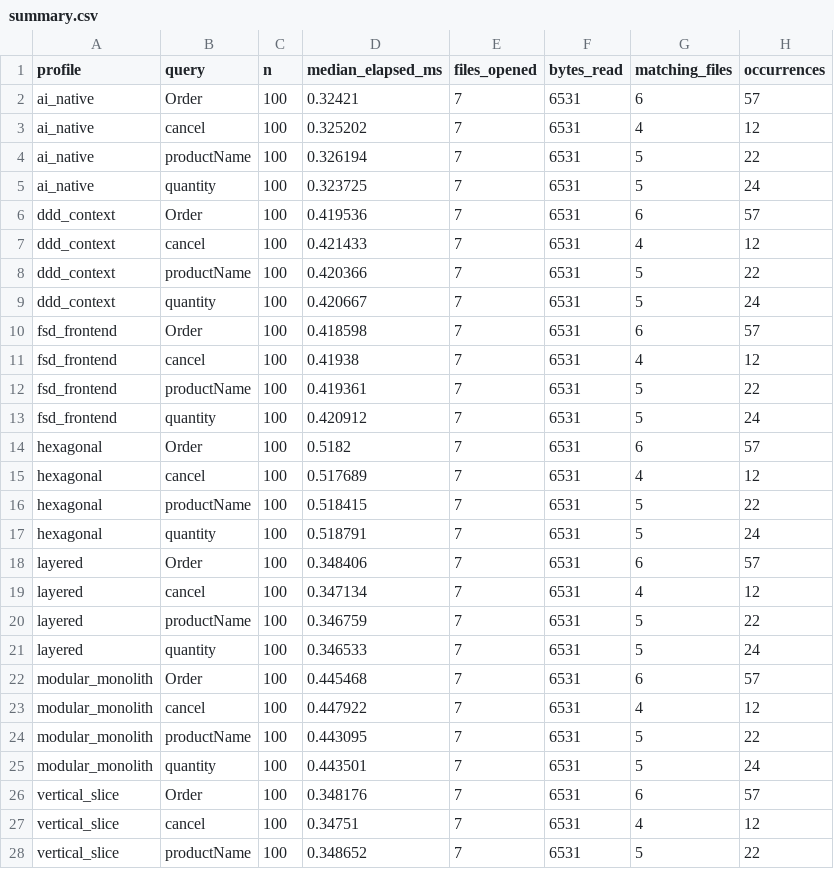
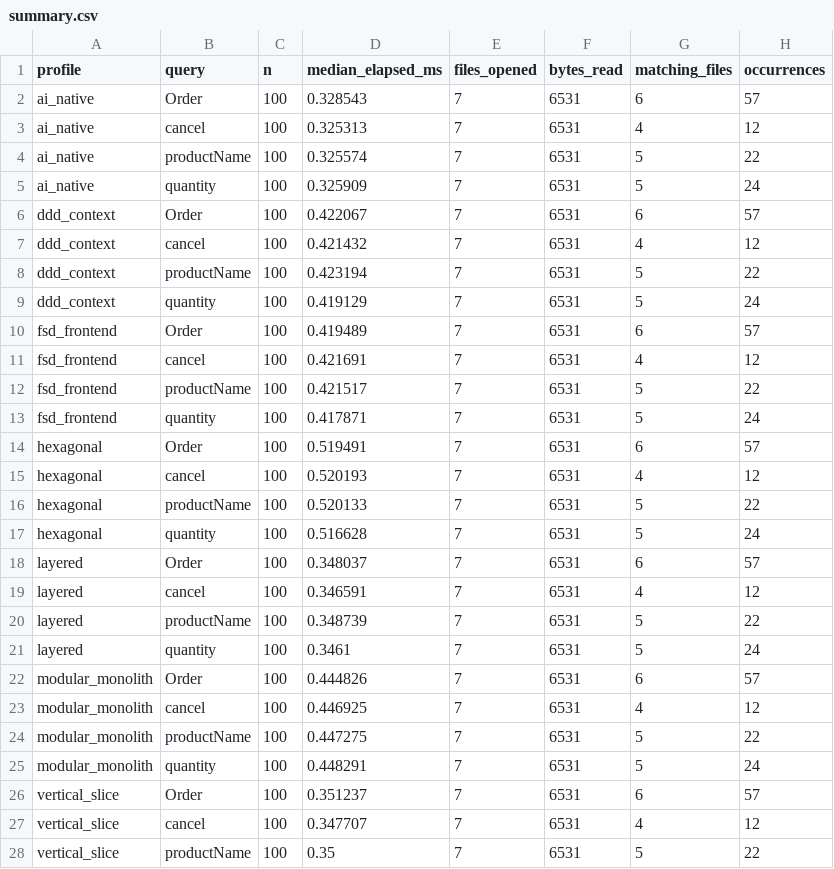
Before and after one commit to issac-52/AI-Native-Architecture, a CSV file: results/latest/summary.csv, drawn as a sheet; only a part is shown; the diff covers the shown part only.

```diff
--- a/results/latest/summary.csv
+++ b/results/latest/summary.csv
@@ -1,28 +1,28 @@
 profile,query,n,median_elapsed_ms,files_opened,bytes_read,matching_files,occurrences
-ai_native,Order,100,0.32421,7,6531,6,57
-ai_native,cancel,100,0.325202,7,6531,4,12
-ai_native,productName,100,0.326194,7,6531,5,22
-ai_native,quantity,100,0.323725,7,6531,5,24
-ddd_context,Order,100,0.419536,7,6531,6,57
-ddd_context,cancel,100,0.421433,7,6531,4,12
-ddd_context,productName,100,0.420366,7,6531,5,22
-ddd_context,quantity,100,0.420667,7,6531,5,24
-fsd_frontend,Order,100,0.418598,7,6531,6,57
-fsd_frontend,cancel,100,0.41938,7,6531,4,12
-fsd_frontend,productName,100,0.419361,7,6531,5,22
-fsd_frontend,quantity,100,0.420912,7,6531,5,24
-hexagonal,Order,100,0.5182,7,6531,6,57
-hexagonal,cancel,100,0.517689,7,6531,4,12
-hexagonal,productName,100,0.518415,7,6531,5,22
-hexagonal,quantity,100,0.518791,7,6531,5,24
-layered,Order,100,0.348406,7,6531,6,57
-layered,cancel,100,0.347134,7,6531,4,12
-layered,productName,100,0.346759,7,6531,5,22
-layered,quantity,100,0.346533,7,6531,5,24
-modular_monolith,Order,100,0.445468,7,6531,6,57
-modular_monolith,cancel,100,0.447922,7,6531,4,12
-modular_monolith,productName,100,0.443095,7,6531,5,22
-modular_monolith,quantity,100,0.443501,7,6531,5,24
-vertical_slice,Order,100,0.348176,7,6531,6,57
-vertical_slice,cancel,100,0.34751,7,6531,4,12
-vertical_slice,productName,100,0.348652,7,6531,5,22
+ai_native,Order,100,0.328543,7,6531,6,57
+ai_native,cancel,100,0.325313,7,6531,4,12
+ai_native,productName,100,0.325574,7,6531,5,22
+ai_native,quantity,100,0.325909,7,6531,5,24
+ddd_context,Order,100,0.422067,7,6531,6,57
+ddd_context,cancel,100,0.421432,7,6531,4,12
+ddd_context,productName,100,0.423194,7,6531,5,22
+ddd_context,quantity,100,0.419129,7,6531,5,24
+fsd_frontend,Order,100,0.419489,7,6531,6,57
+fsd_frontend,cancel,100,0.421691,7,6531,4,12
+fsd_frontend,productName,100,0.421517,7,6531,5,22
+fsd_frontend,quantity,100,0.417871,7,6531,5,24
+hexagonal,Order,100,0.519491,7,6531,6,57
+hexagonal,cancel,100,0.520193,7,6531,4,12
+hexagonal,productName,100,0.520133,7,6531,5,22
+hexagonal,quantity,100,0.516628,7,6531,5,24
+layered,Order,100,0.348037,7,6531,6,57
+layered,cancel,100,0.346591,7,6531,4,12
+layered,productName,100,0.348739,7,6531,5,22
+layered,quantity,100,0.3461,7,6531,5,24
+modular_monolith,Order,100,0.444826,7,6531,6,57
+modular_monolith,cancel,100,0.446925,7,6531,4,12
+modular_monolith,productName,100,0.447275,7,6531,5,22
+modular_monolith,quantity,100,0.448291,7,6531,5,24
+vertical_slice,Order,100,0.351237,7,6531,6,57
+vertical_slice,cancel,100,0.347707,7,6531,4,12
+vertical_slice,productName,100,0.35,7,6531,5,22
```
Also changed, not shown: 1 edited cell elsewhere in this file, results/latest/raw.csv, 3 other files.
